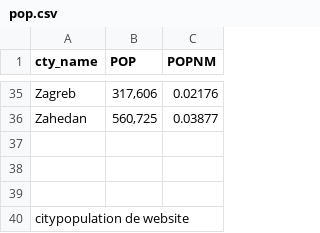
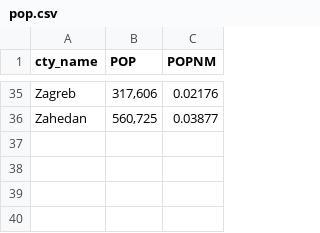
Before and after one commit to acrooks2/refugee-abm, a CSV file: data/csvs/pop.csv, drawn as a sheet; only a part is shown, gaps mark what is left out; the diff names each change by its address in the sheet, - before the commit and + after, or states it on an @@ line.

```diff
--- a/data/csvs/pop.csv
+++ b/data/csvs/pop.csv
-row 37: (empty)
-row 38: (empty)
-row 39: (empty)
-row 40: citypopulation de website
```
Also changed, not shown: 59 other files.
